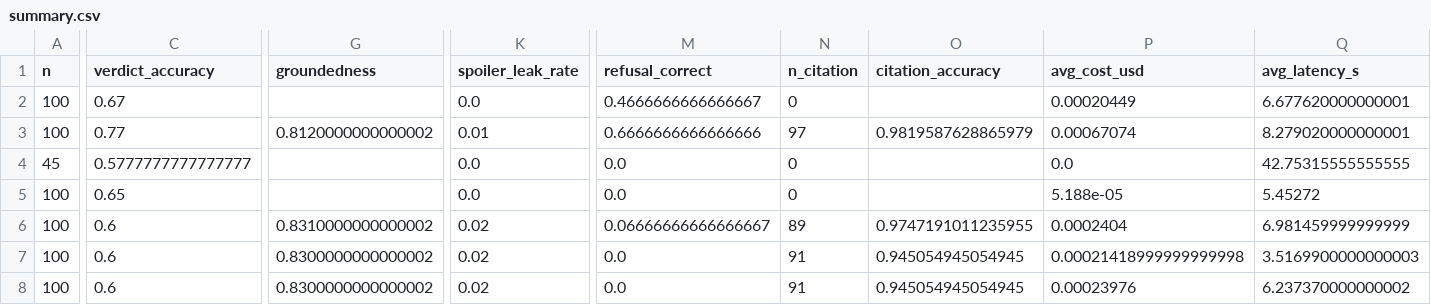
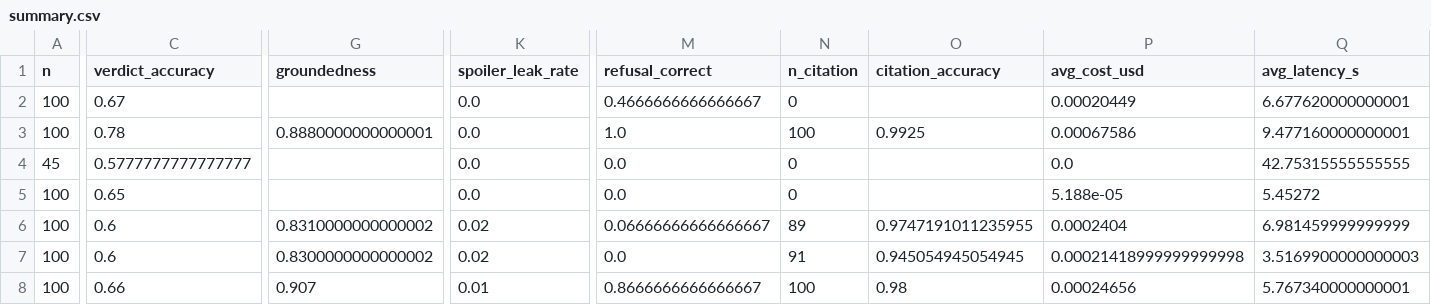
Before and after one commit to Girishmanne6/WatchWise, a CSV file: eval/results/summary.csv, drawn as a sheet; only a part is shown, gaps mark what is left out; the diff covers the shown part only; the diff names each change by its address in the sheet, - before the commit and + after, or states it on an @@ line.

```diff
--- a/eval/results/summary.csv
+++ b/eval/results/summary.csv
-C3 (verdict_accuracy): 0.77
+C3 (verdict_accuracy): 0.78
-G3 (groundedness): 0.8120000000000002
+G3 (groundedness): 0.8880000000000001
-K3 (spoiler_leak_rate): 0.01
+K3 (spoiler_leak_rate): 0.0
-M3 (refusal_correct): 0.6666666666666666
+M3 (refusal_correct): 1.0
-N3 (n_citation): 97
+N3 (n_citation): 100
-O3 (citation_accuracy): 0.9819587628865979
+O3 (citation_accuracy): 0.9925
-P3 (avg_cost_usd): 0.00067074
+P3 (avg_cost_usd): 0.00067586
-Q3 (avg_latency_s): 8.279020000000001
+Q3 (avg_latency_s): 9.477160000000001
-C8 (verdict_accuracy): 0.6
+C8 (verdict_accuracy): 0.66
-G8 (groundedness): 0.8300000000000002
+G8 (groundedness): 0.907
-K8 (spoiler_leak_rate): 0.02
+K8 (spoiler_leak_rate): 0.01
-M8 (refusal_correct): 0.0
+M8 (refusal_correct): 0.8666666666666667
-N8 (n_citation): 91
+N8 (n_citation): 100
-O8 (citation_accuracy): 0.945054945054945
+O8 (citation_accuracy): 0.98
-P8 (avg_cost_usd): 0.00023976
+P8 (avg_cost_usd): 0.00024656
-Q8 (avg_latency_s): 6.237370000000002
+Q8 (avg_latency_s): 5.767340000000001
```
Also changed, not shown: 1 edited cell elsewhere in this file, eval/results/manual_check.csv, eval/results/summary_by_group.csv, 9 other files.
